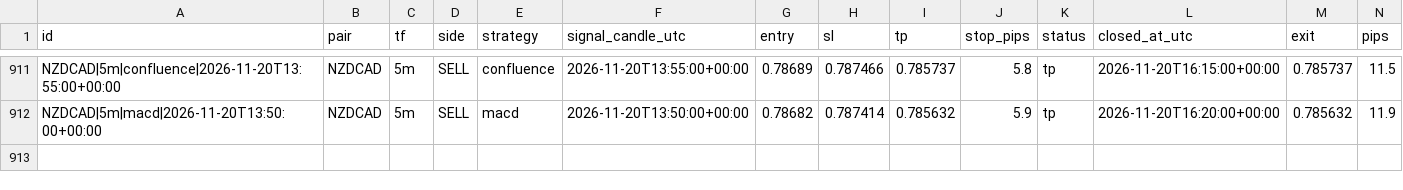
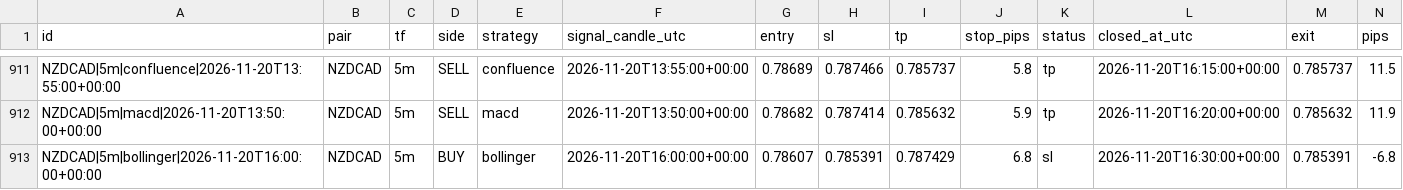
Before and after one commit to zeesshhhh/Forexjhnm, a CSV file: logs/lab/trades/2026-11-20.csv, drawn as a sheet; only a part is shown, gaps mark what is left out; rows hold the shown columns only; the diff names each change by its address in the sheet, - before the commit and + after, or states it on an @@ line.

```diff
--- a/logs/lab/trades/2026-11-20.csv
+++ b/logs/lab/trades/2026-11-20.csv
+row 913: NZDCAD|5m|bollinger|2026-11-20T16:00:00+00:00 | NZDCAD | 5m | BUY | bollinger | 2026-11-20T16:00:00+00:00 | 0.78607 | 0.785391 | 0.787429 | 6.8 | sl | 2026-11-20T16:30:00+00:00 | 0.785391 | -6.8
```
Also changed, not shown: logs/scans/2026-11-20.csv, 2 other files.
